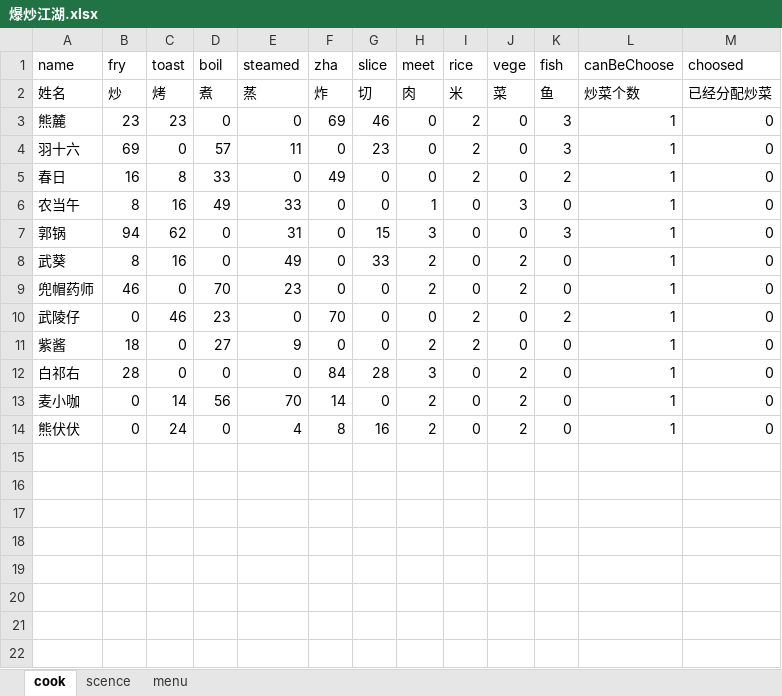
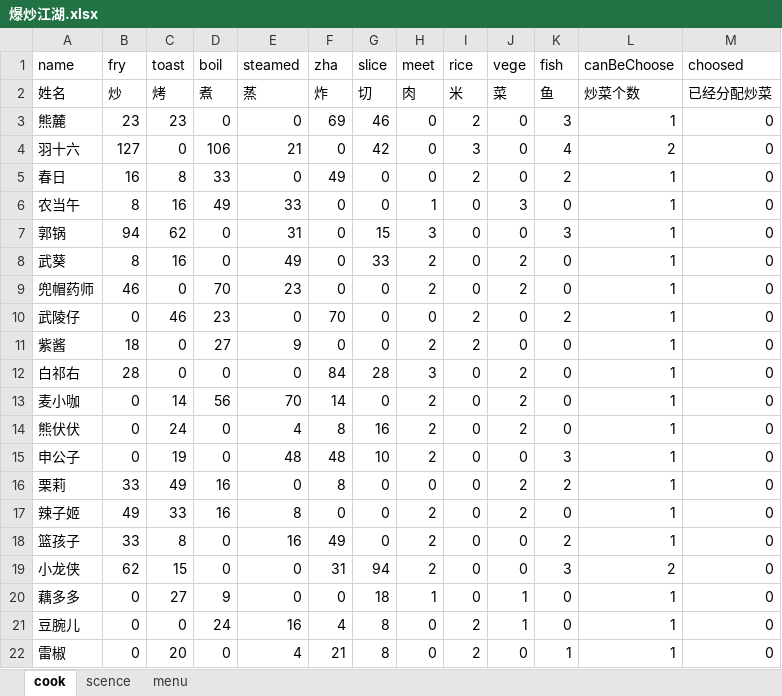
Before and after one commit to sandbarTrue/CookInRiverAndLake, an Excel workbook: 爆炒江湖.xlsx, sheet cook, drawn as a sheet; values as stored, in another font and other column widths than the file's, no borders; the diff names each change by its address in the sheet, - before the commit and + after, or states it on an @@ line.

```diff
--- a/爆炒江湖.xlsx (sheet cook)
+++ b/爆炒江湖.xlsx (sheet cook)
-B4 (fry): 69
+B4 (fry): 127
-D4 (boil): 57
+D4 (boil): 106
-E4 (steamed): 11
+E4 (steamed): 21
-G4 (slice): 23
+G4 (slice): 42
-I4 (rice): 2
+I4 (rice): 3
-K4 (fish): 3
+K4 (fish): 4
-L4 (canBeChoose): 1
+L4 (canBeChoose): 2
+row 15: 申公子 | 0 | 19 | 0 | 48 | 48 | 10 | 2 | 0 | 0 | 3 | 1 | 0
+row 16: 栗莉 | 33 | 49 | 16 | 0 | 8 | 0 | 0 | 0 | 2 | 2 | 1 | 0
+row 17: 辣子姬 | 49 | 33 | 16 | 8 | 0 | 0 | 2 | 0 | 2 | 0 | 1 | 0
+row 18: 篮孩子 | 33 | 8 | 0 | 16 | 49 | 0 | 2 | 0 | 0 | 2 | 1 | 0
+row 19: 小龙侠 | 62 | 15 | 0 | 0 | 31 | 94 | 2 | 0 | 0 | 3 | 2 | 0
+row 20: 藕多多 | 0 | 27 | 9 | 0 | 0 | 18 | 1 | 0 | 1 | 0 | 1 | 0
+row 21: 豆腕儿 | 0 | 0 | 24 | 16 | 4 | 8 | 0 | 2 | 1 | 0 | 1 | 0
+row 22: 雷椒 | 0 | 20 | 0 | 4 | 21 | 8 | 0 | 2 | 0 | 1 | 1 | 0
```
Also changed, not shown: sheet menu, sheet scence, 2 other files.
